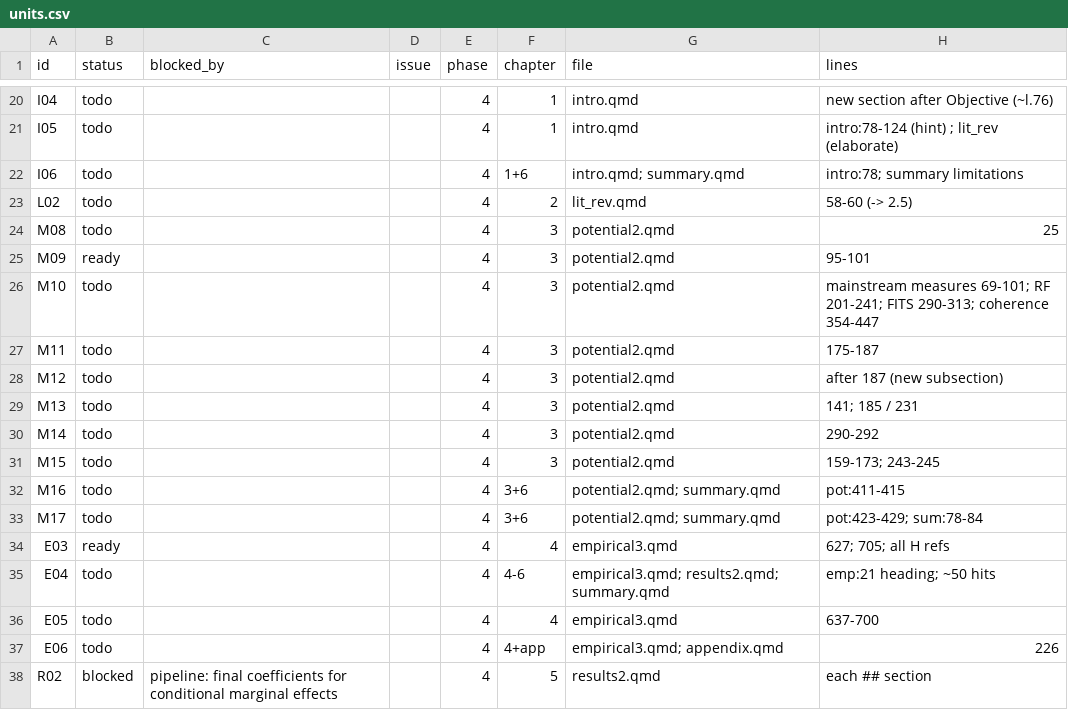
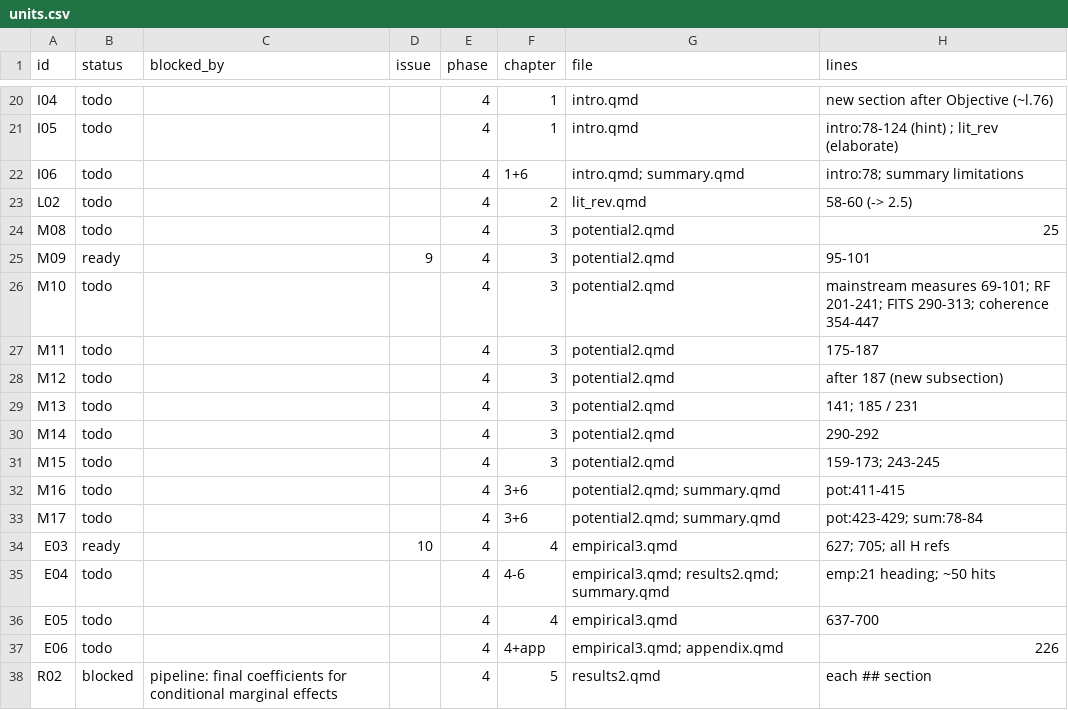
Before and after one commit to bennour007/dissertation, a CSV file: revision/units.csv, drawn as a sheet; only a part is shown, gaps mark what is left out; the diff covers the shown part only; the diff names each change by its address in the sheet, - before the commit and + after, or states it on an @@ line.

```diff
--- a/revision/units.csv
+++ b/revision/units.csv
-D25 (issue): (empty)
+D25 (issue): 9
-D34 (issue): (empty)
+D34 (issue): 10
```
Also changed, not shown: 12 edited cells elsewhere in this file.
